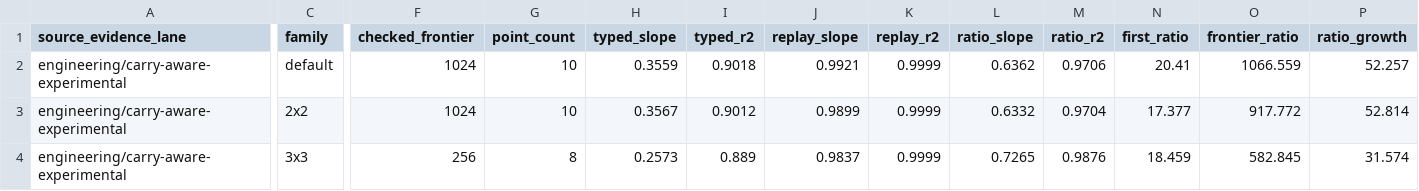
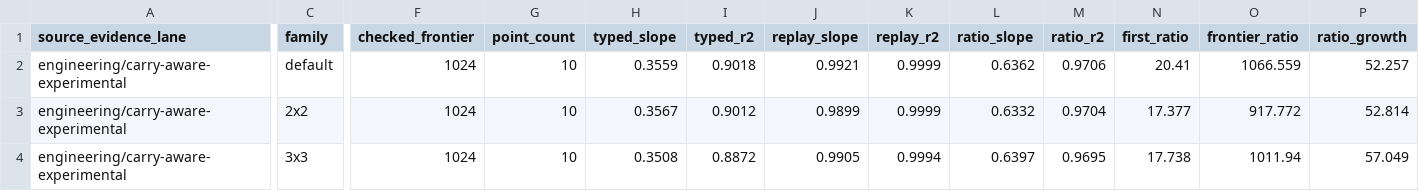
Before and after one commit to omarespejel/llm-provable-computer, a TSV file: docs/paper/evidence/tablero-carry-aware-experimental-scaling-law-2026-04.tsv, drawn as a sheet; only a part is shown, gaps mark what is left out; the diff covers the shown part only; the diff names each change by its address in the sheet, - before the commit and + after, or states it on an @@ line.

```diff
--- a/docs/paper/evidence/tablero-carry-aware-experimental-scaling-law-2026-04.tsv
+++ b/docs/paper/evidence/tablero-carry-aware-experimental-scaling-law-2026-04.tsv
-F4 (checked_frontier): 256
+F4 (checked_frontier): 1024
-G4 (point_count): 8
+G4 (point_count): 10
-H4 (typed_slope): 0.2573
+H4 (typed_slope): 0.3508
-I4 (typed_r2): 0.889
+I4 (typed_r2): 0.8872
-J4 (replay_slope): 0.9837
+J4 (replay_slope): 0.9905
-K4 (replay_r2): 0.9999
+K4 (replay_r2): 0.9994
-L4 (ratio_slope): 0.7265
+L4 (ratio_slope): 0.6397
-M4 (ratio_r2): 0.9876
+M4 (ratio_r2): 0.9695
-N4 (first_ratio): 18.459
+N4 (first_ratio): 17.738
-O4 (frontier_ratio): 582.845
+O4 (frontier_ratio): 1011.94
-P4 (ratio_growth): 31.574
+P4 (ratio_growth): 57.049
```
Also changed, not shown: 2 edited cells elsewhere in this file, docs/engineering/evidence/phase44d-carry-aware-experimental-family-matrix-2026-04.tsv, docs/engineering/evidence/phase44d-carry-aware-experimental-replay-baseline-breakdown-2026-04.tsv, 22 other files.
